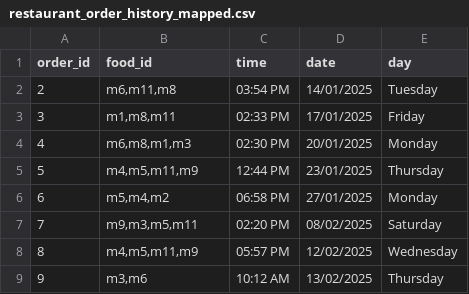
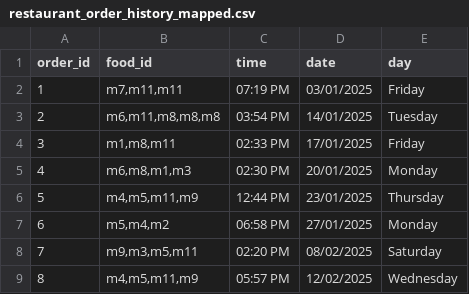
Before and after one commit to wz-Tan/KitaHack2026, a CSV file: nomnom/backend/csv/restaurant_order_history_mapped.csv, drawn as a sheet; only a part is shown; the shorter side is filled out with more unchanged rows.

```diff
--- a/nomnom/backend/csv/restaurant_order_history_mapped.csv
+++ b/nomnom/backend/csv/restaurant_order_history_mapped.csv
@@ -1,3 +1,4 @@
 order_id,food_id,time,date,day
-2,"m6,m11,m8",03:54 PM,14/01/2025,Tuesday
+1,"m7,m11,m11",07:19 PM,03/01/2025,Friday
+2,"m6,m11,m8,m8,m8",03:54 PM,14/01/2025,Tuesday
 3,"m1,m8,m11",02:33 PM,17/01/2025,Friday
```
Also changed, not shown: 2 other files.
